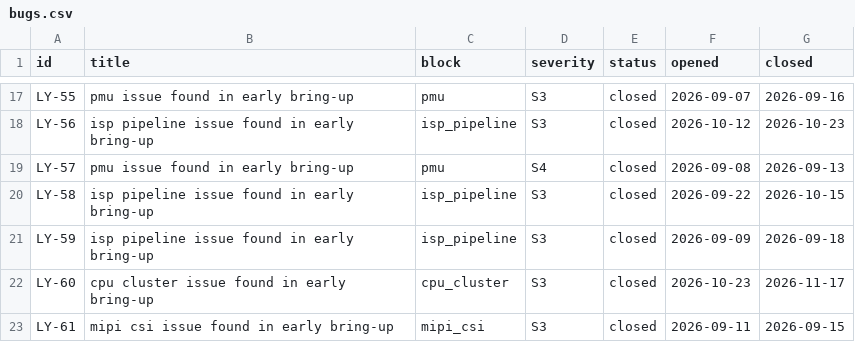
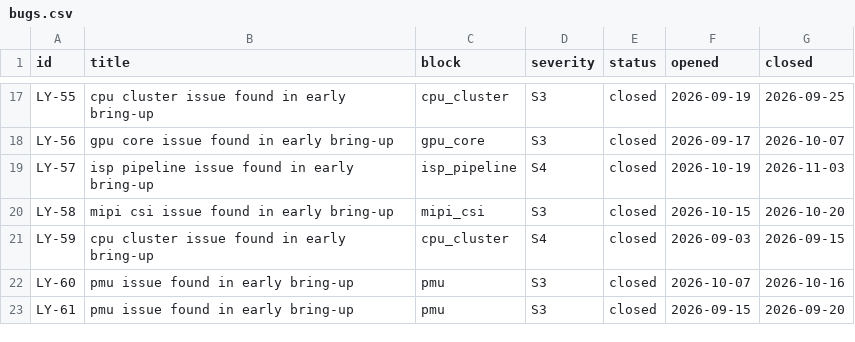
Before and after one commit to bhaskar12pr/bhaskar-prakash, a CSV file: soc_dashboard/projects/lyra_soc/bugs.csv, drawn as a sheet; only a part is shown, gaps mark what is left out; the diff covers the shown part only; the diff names each change by its address in the sheet, - before the commit and + after, or states it on an @@ line.

```diff
--- a/soc_dashboard/projects/lyra_soc/bugs.csv
+++ b/soc_dashboard/projects/lyra_soc/bugs.csv
-B17 (title): pmu issue found in early bring-up
+B17 (title): cpu cluster issue found in early bring-up
-C17 (block): pmu
+C17 (block): cpu_cluster
-F17 (opened): 2026-09-07
+F17 (opened): 2026-09-19
-G17 (closed): 2026-09-16
+G17 (closed): 2026-09-25
-B18 (title): isp pipeline issue found in early bring-up
+B18 (title): gpu core issue found in early bring-up
-C18 (block): isp_pipeline
+C18 (block): gpu_core
-F18 (opened): 2026-10-12
+F18 (opened): 2026-09-17
-G18 (closed): 2026-10-23
+G18 (closed): 2026-10-07
-B19 (title): pmu issue found in early bring-up
+B19 (title): isp pipeline issue found in early bring-up
-C19 (block): pmu
+C19 (block): isp_pipeline
-F19 (opened): 2026-09-08
+F19 (opened): 2026-10-19
-G19 (closed): 2026-09-13
+G19 (closed): 2026-11-03
-B20 (title): isp pipeline issue found in early bring-up
+B20 (title): mipi csi issue found in early bring-up
-C20 (block): isp_pipeline
+C20 (block): mipi_csi
-F20 (opened): 2026-09-22
+F20 (opened): 2026-10-15
-G20 (closed): 2026-10-15
+G20 (closed): 2026-10-20
-B21 (title): isp pipeline issue found in early bring-up
+B21 (title): cpu cluster issue found in early bring-up
-C21 (block): isp_pipeline
+C21 (block): cpu_cluster
-D21 (severity): S3
+D21 (severity): S4
-F21 (opened): 2026-09-09
+F21 (opened): 2026-09-03
-G21 (closed): 2026-09-18
+G21 (closed): 2026-09-15
-B22 (title): cpu cluster issue found in early bring-up
+B22 (title): pmu issue found in early bring-up
-C22 (block): cpu_cluster
+C22 (block): pmu
-F22 (opened): 2026-10-23
+F22 (opened): 2026-10-07
-G22 (closed): 2026-11-17
+G22 (closed): 2026-10-16
-B23 (title): mipi csi issue found in early bring-up
+B23 (title): pmu issue found in early bring-up
-C23 (block): mipi_csi
+C23 (block): pmu
-F23 (opened): 2026-09-11
+F23 (opened): 2026-09-15
-G23 (closed): 2026-09-15
+G23 (closed): 2026-09-20
```
Also changed, not shown: 128 edited cells elsewhere in this file, soc_dashboard/projects/lyra_soc/regression_runs.csv, soc_dashboard/projects/lyra_soc/testplan.csv, 15 other files.
